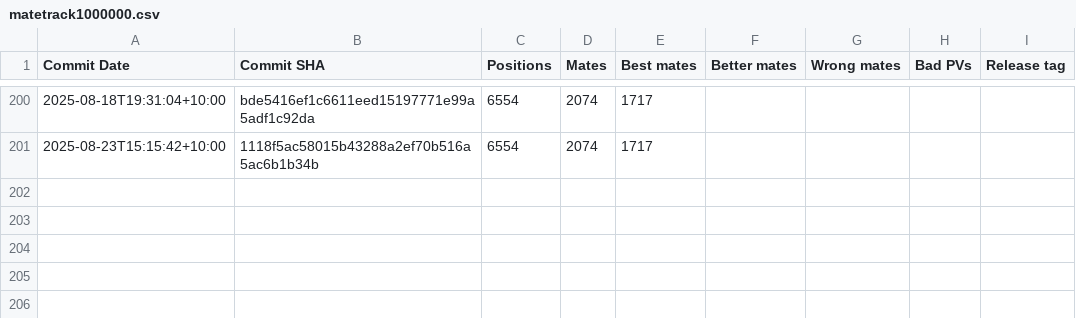
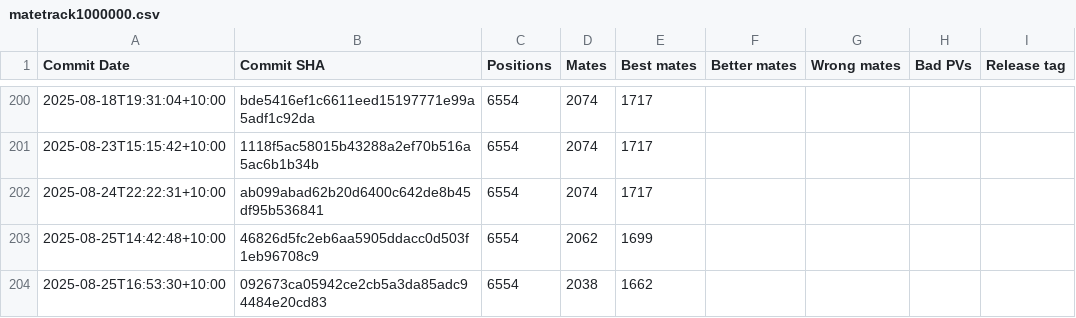
Before and after one commit to KierenP/matetrack, a CSV file: matetrack1000000.csv, drawn as a sheet; only a part is shown, gaps mark what is left out; the diff names each change by its address in the sheet, - before the commit and + after, or states it on an @@ line.

```diff
--- a/matetrack1000000.csv
+++ b/matetrack1000000.csv
+row 202: 2025-08-24T22:22:31+10:00 | ab099abad62b20d6400c642de8b45df95b536841 | 6554 | 2074 | 1717
+row 203: 2025-08-25T14:42:48+10:00 | 46826d5fc2eb6aa5905ddacc0d503f1eb96708c9 | 6554 | 2062 | 1699
+row 204: 2025-08-25T16:53:30+10:00 | 092673ca05942ce2cb5a3da85adc94484e20cd83 | 6554 | 2038 | 1662
```
Also changed, not shown: 2 other files.
